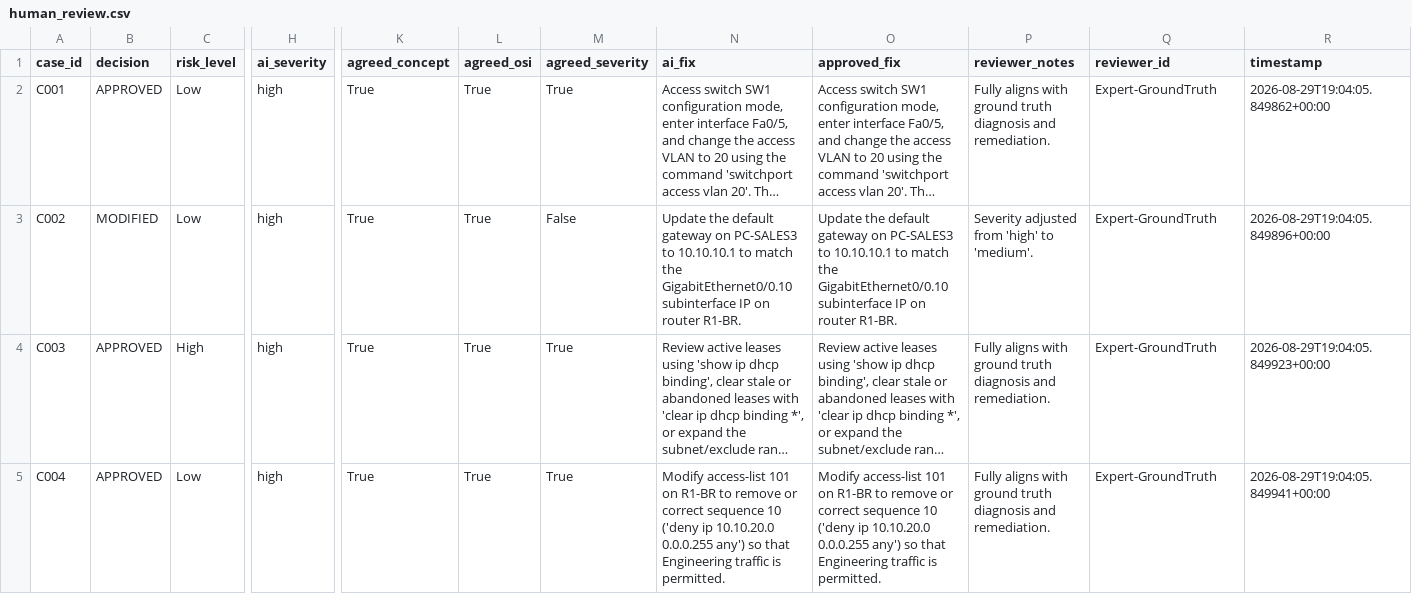
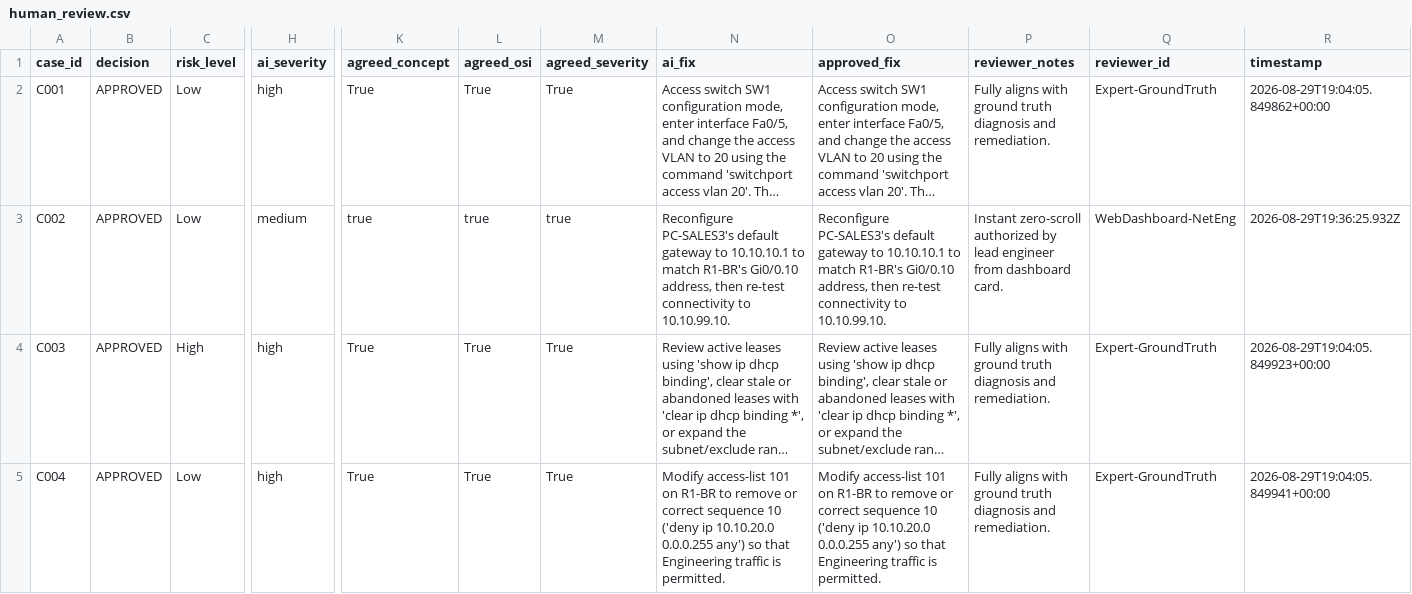
Before and after one commit to Shiva-Altruistic/NetSage-AI, a CSV file: Results/human_review.csv, drawn as a sheet; only a part is shown, gaps mark what is left out; long unchanged cells end in …; the diff covers the shown part only; the diff names each change by its address in the sheet, - before the commit and + after, or states it on an @@ line.

```diff
--- a/Results/human_review.csv
+++ b/Results/human_review.csv
-B3 (decision): MODIFIED
+B3 (decision): APPROVED
-H3 (ai_severity): high
+H3 (ai_severity): medium
-K3 (agreed_concept): True
+K3 (agreed_concept): true
-L3 (agreed_osi): True
+L3 (agreed_osi): true
-M3 (agreed_severity): False
+M3 (agreed_severity): true
-N3 (ai_fix): Update the default gateway on PC-SALES3 to 10.10.10.1 to match the GigabitEthernet0/0.10 subinterface IP on router R1-BR.
+N3 (ai_fix): Reconfigure PC-SALES3's default gateway to 10.10.10.1 to match R1-BR's Gi0/0.10 address, then re-test connectivity to 10.10.99.10.
-O3 (approved_fix): Update the default gateway on PC-SALES3 to 10.10.10.1 to match the GigabitEthernet0/0.10 subinterface IP on router R1-BR.
+O3 (approved_fix): Reconfigure PC-SALES3's default gateway to 10.10.10.1 to match R1-BR's Gi0/0.10 address, then re-test connectivity to 10.10.99.10.
-P3 (reviewer_notes): Severity adjusted from 'high' to 'medium'.
+P3 (reviewer_notes): Instant zero-scroll authorized by lead engineer from dashboard card.
-Q3 (reviewer_id): Expert-GroundTruth
+Q3 (reviewer_id): WebDashboard-NetEng
-R3 (timestamp): 2026-08-29T19:04:05.849896+00:00
+R3 (timestamp): 2026-08-29T19:36:25.932Z
```
Also changed, not shown: 9 edited cells elsewhere in this file, 6 other files.
